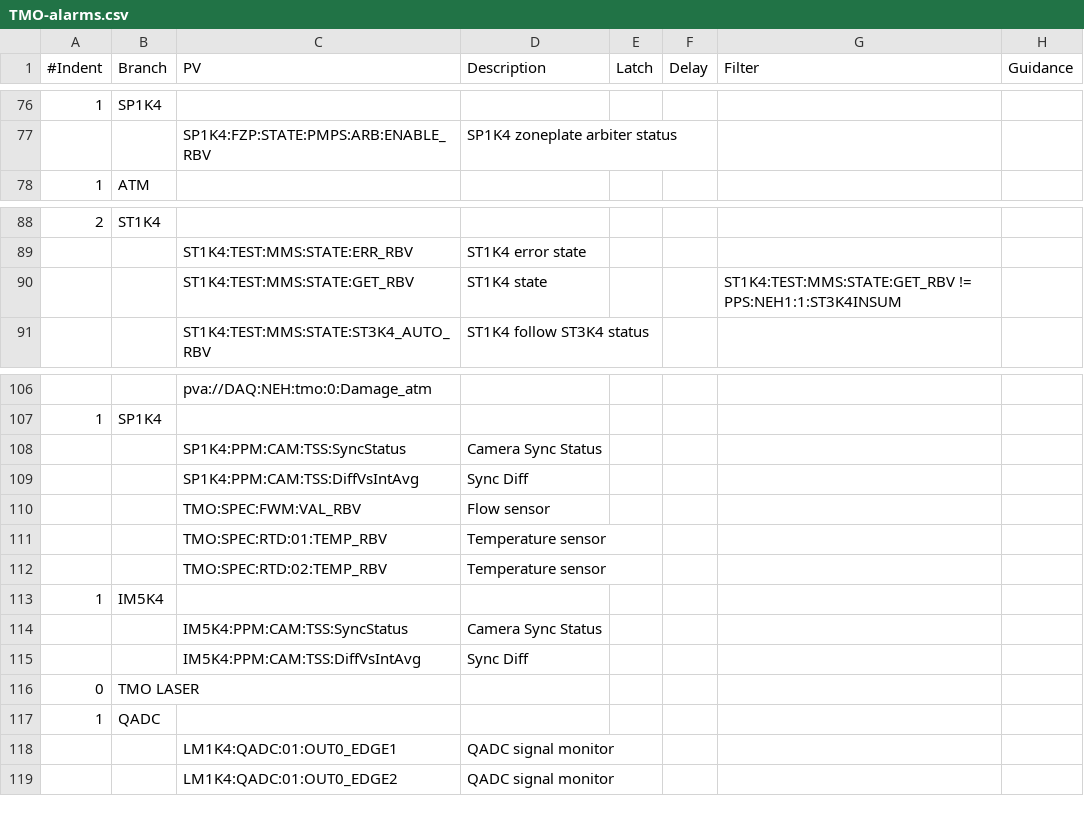
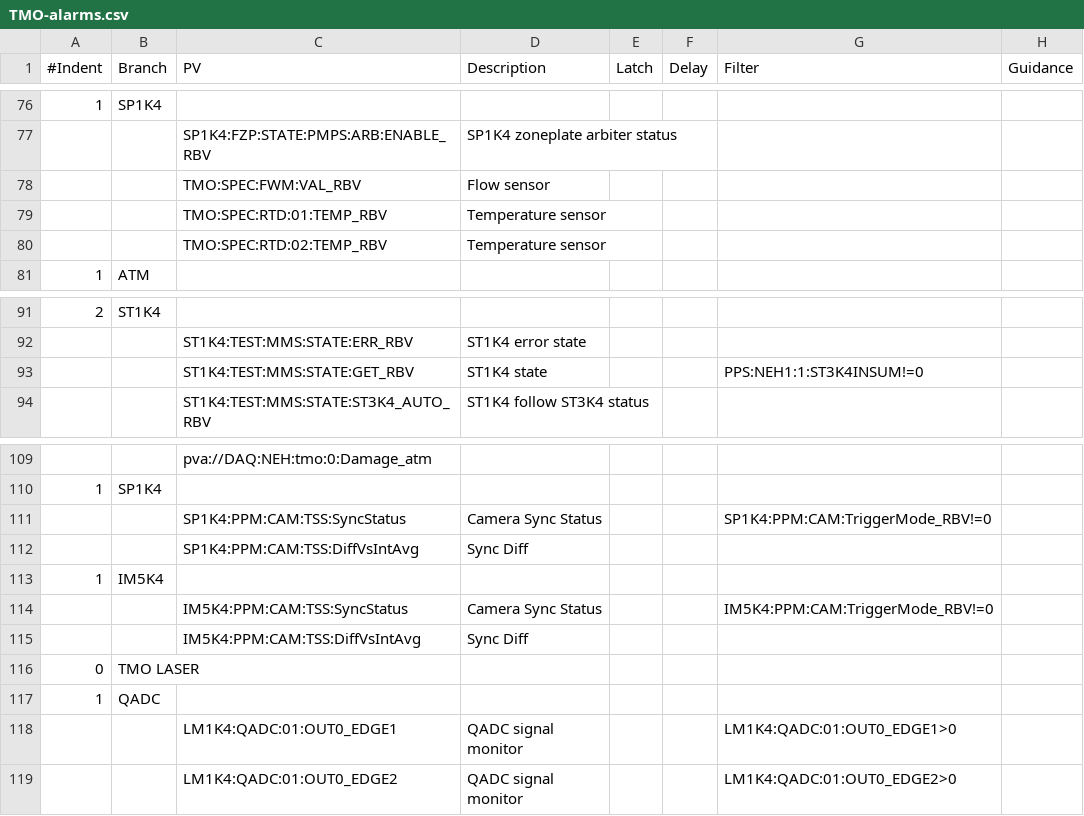
Before and after one commit to tongju12/pcds-nalms, a CSV file: Spreadsheet/KFE/TMO-alarms.csv, drawn as a sheet; only a part is shown, gaps mark what is left out.

Commit message:
hard coat PV enable filters

```diff
--- a/Spreadsheet/KFE/TMO-alarms.csv
+++ b/Spreadsheet/KFE/TMO-alarms.csv
@@ -77,2 +77,5 @@
 ,,SP1K4:FZP:STATE:PMPS:ARB:ENABLE_RBV,SP1K4 zoneplate arbiter status,,,,
+,,TMO:SPEC:FWM:VAL_RBV,Flow sensor,,,,
+,,TMO:SPEC:RTD:01:TEMP_RBV,Temperature sensor,,,,
+,,TMO:SPEC:RTD:02:TEMP_RBV,Temperature sensor,,,,
 1,ATM,,,,,,
@@ -89,3 +92,3 @@
 ,,ST1K4:TEST:MMS:STATE:ERR_RBV,ST1K4 error state,,,,
-,,ST1K4:TEST:MMS:STATE:GET_RBV,ST1K4 state,,,ST1K4:TEST:MMS:STATE:GET_RBV != PPS:NEH1:1:ST3K4INSUM,
+,,ST1K4:TEST:MMS:STATE:GET_RBV,ST1K4 state,,,PPS:NEH1:1:ST3K4INSUM!=0,
 ,,ST1K4:TEST:MMS:STATE:ST3K4_AUTO_RBV,ST1K4 follow ST3K4 status,,,,
@@ -107,9 +110,6 @@
 1,SP1K4,,,,,,
-,,SP1K4:PPM:CAM:TSS:SyncStatus,Camera Sync Status,,,,
+,,SP1K4:PPM:CAM:TSS:SyncStatus,Camera Sync Status,,,SP1K4:PPM:CAM:TriggerMode_RBV!=0,
 ,,SP1K4:PPM:CAM:TSS:DiffVsIntAvg,Sync Diff,,,,
-,,TMO:SPEC:FWM:VAL_RBV,Flow sensor,,,,
-,,TMO:SPEC:RTD:01:TEMP_RBV,Temperature sensor,,,,
-,,TMO:SPEC:RTD:02:TEMP_RBV,Temperature sensor,,,,
 1,IM5K4,,,,,,
-,,IM5K4:PPM:CAM:TSS:SyncStatus,Camera Sync Status,,,,
+,,IM5K4:PPM:CAM:TSS:SyncStatus,Camera Sync Status,,,IM5K4:PPM:CAM:TriggerMode_RBV!=0,
 ,,IM5K4:PPM:CAM:TSS:DiffVsIntAvg,Sync Diff,,,,
@@ -117,3 +117,3 @@
 1,QADC,,,,,,
-,,LM1K4:QADC:01:OUT0_EDGE1,QADC signal monitor,,,,
-,,LM1K4:QADC:01:OUT0_EDGE2,QADC signal monitor,,,,
+,,LM1K4:QADC:01:OUT0_EDGE1,QADC signal monitor,,,LM1K4:QADC:01:OUT0_EDGE1>0,
+,,LM1K4:QADC:01:OUT0_EDGE2,QADC signal monitor,,,LM1K4:QADC:01:OUT0_EDGE2>0,
```
